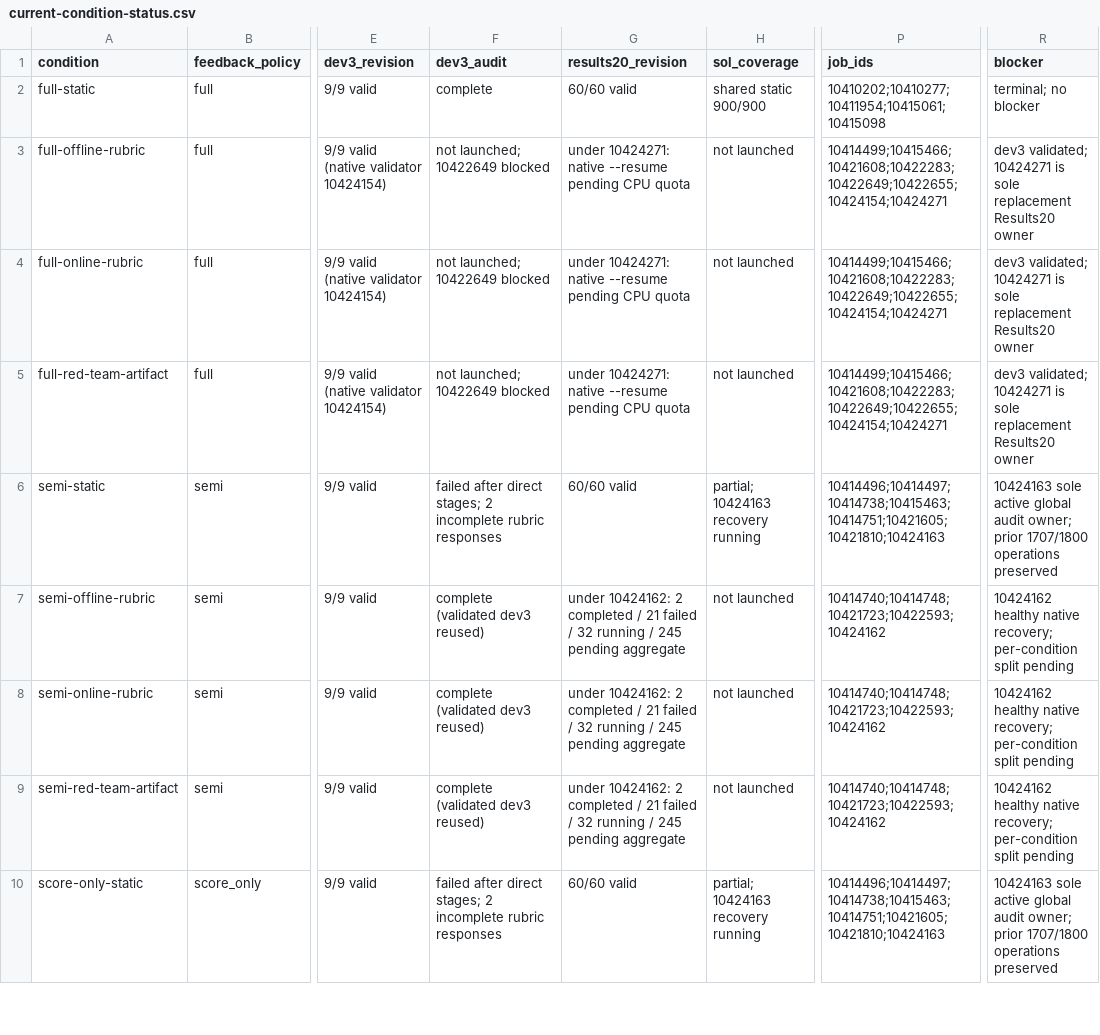
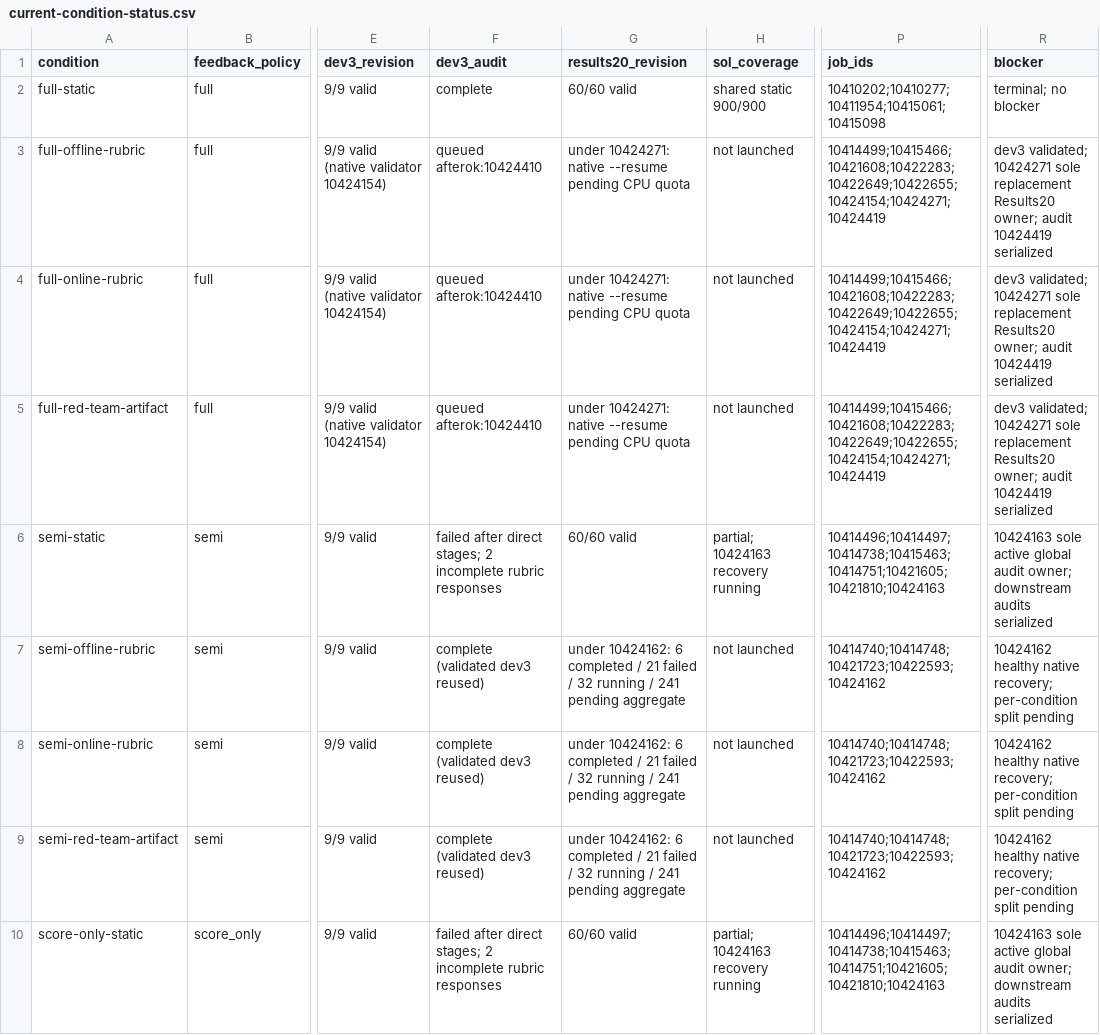
Before and after one commit to abehou/rubric_gen, a CSV file: docs/reports/2026-09-12/paperbench-nontrace-results20/current-condition-status.csv, drawn as a sheet; only a part is shown, gaps mark what is left out; the diff covers the shown part only; the diff names each change by its address in the sheet, - before the commit and + after, or states it on an @@ line.

```diff
--- a/docs/reports/2026-09-12/paperbench-nontrace-results20/current-condition-status.csv
+++ b/docs/reports/2026-09-12/paperbench-nontrace-results20/current-condition-status.csv
-F3:F5 (dev3_audit): not launched; 10422649 blocked
+F3:F5 (dev3_audit): queued afterok:10424410
-P3:P5 (job_ids): 10414499;10415466;10421608;10422283;10422649;10422655;10424154;10424271
+P3:P5 (job_ids): 10414499;10415466;10421608;10422283;10422649;10422655;10424154;10424271;10424419
-R3:R5 (blocker): …validated; 10424271 is sole replacement Results20 owner
+R3:R5 (blocker): …validated; 10424271 sole replacement Results20 owner; audit 10424419 serialized
-R6 (blocker): …audit owner; prior 1707/1800 operations preserved
+R6 (blocker): …audit owner; downstream audits serialized
-G7:G9 (results20_revision): under 10424162: 2 completed / 21 failed / 32 running / 245 pending aggregate
+G7:G9 (results20_revision): under 10424162: 6 completed / 21 failed / 32 running / 241 pending aggregate
-R10 (blocker): …audit owner; prior 1707/1800 operations preserved
+R10 (blocker): …audit owner; downstream audits serialized
```
Also changed, not shown: 13 edited cells elsewhere in this file, 2 other files.
